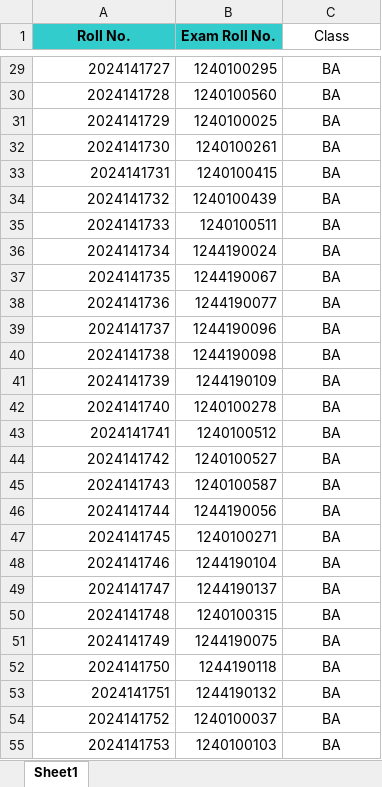
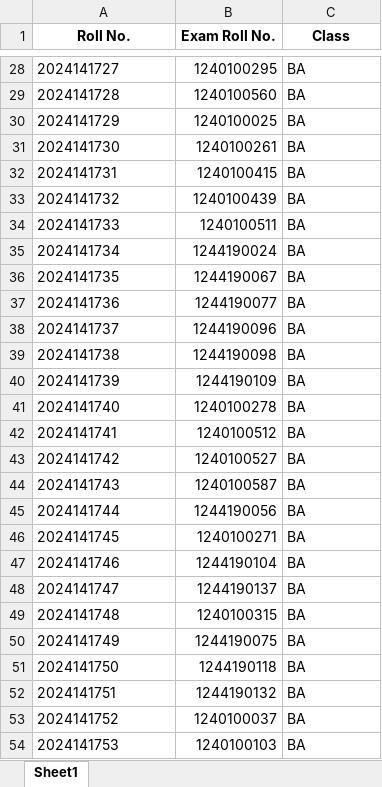
Before and after one commit to sumaiyakhn1/dmc_finder-backend, an Excel workbook: data/mapping_3sem.xlsx, sheet Sheet1, drawn as a sheet; only a part is shown, gaps mark what is left out; values as stored, in another font and other column widths than the file's, no borders; addresses are those after the commit; the diff covers the shown part only; the diff names each change by its address in the sheet, - before the commit and + after, or states it on an @@ line.

```diff
--- a/data/mapping_3sem.xlsx (sheet Sheet1)
+++ b/data/mapping_3sem.xlsx (sheet Sheet1)
-A1:B1 fill: #33CCCC
+A1:B1 fill: none
-C1 bold: off
+C1 bold: on
-A28:A54 alignment: right
+A28:A54 alignment: left
-C28:C54 alignment: center
+C28:C54 alignment: left
```
Also changed, not shown: 2 removed rows and cell formats elsewhere in this sheet.
